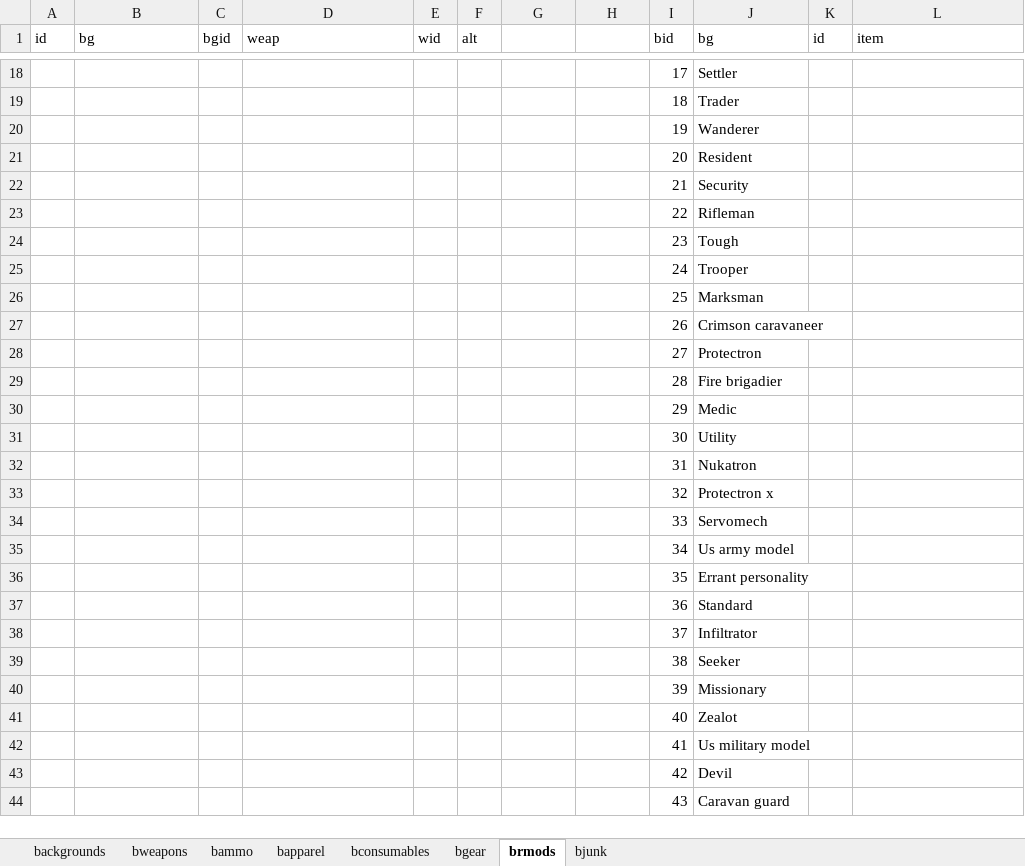
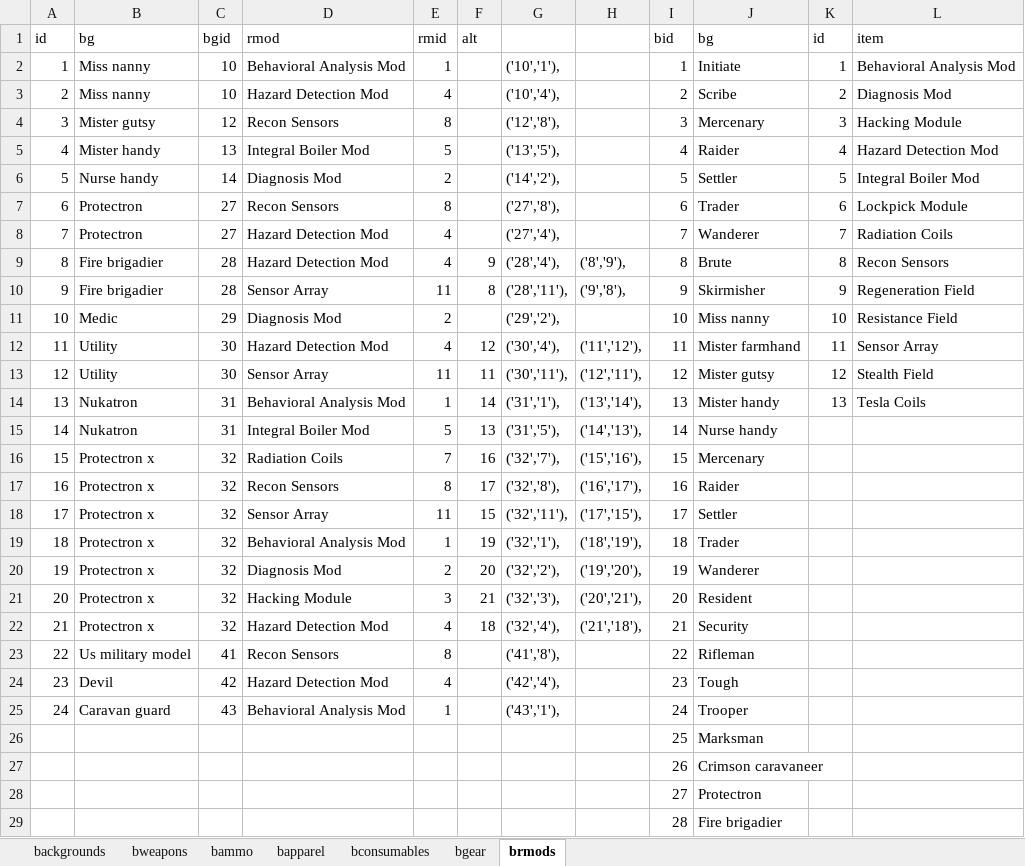
Before and after one commit to jwmasekre/2d20-fallout-character-builder, an Excel workbook: resources/spreadsheets/backgrounds.xlsx, sheet brmods, drawn as a sheet; only a part is shown, gaps mark what is left out; the shorter side is filled out with more unchanged rows; values as stored, in another font and other column widths than the file's, no borders; removed rows and columns are numbered as before the commit, all else as after; the diff covers the shown part only; the diff names each change by its address in the sheet, - before the commit and + after, or states it on an @@ line.

```diff
--- a/resources/spreadsheets/backgrounds.xlsx (sheet brmods)
+++ b/resources/spreadsheets/backgrounds.xlsx (sheet brmods)
-sheet tab: bjunk
-D1: weap
+D1: rmod
-E1: wid
+E1: rmid
-row 18:  |  |  |  |  |  |  |  | 17 | Settler
-row 19:  |  |  |  |  |  |  |  | 18 | Trader
-row 20:  |  |  |  |  |  |  |  | 19 | Wanderer
-row 21:  |  |  |  |  |  |  |  | 20 | Resident
-row 22:  |  |  |  |  |  |  |  | 21 | Security
-row 23:  |  |  |  |  |  |  |  | 22 | Rifleman
-row 24:  |  |  |  |  |  |  |  | 23 | Tough
-row 25:  |  |  |  |  |  |  |  | 24 | Trooper
+row 2: 1 | Miss nanny | 10 | Behavioral Analysis Mod | 1 |  | ('10','1'), |  | 1 | Initiate | 1 | Behavioral Analysis Mod
+row 3: 2 | Miss nanny | 10 | Hazard Detection Mod | 4 |  | ('10','4'), |  | 2 | Scribe | 2 | Diagnosis Mod
+row 4: 3 | Mister gutsy | 12 | Recon Sensors | 8 |  | ('12','8'), |  | 3 | Mercenary | 3 | Hacking Module
+row 5: 4 | Mister handy | 13 | Integral Boiler Mod | 5 |  | ('13','5'), |  | 4 | Raider | 4 | Hazard Detection Mod
+row 6: 5 | Nurse handy | 14 | Diagnosis Mod | 2 |  | ('14','2'), |  | 5 | Settler | 5 | Integral Boiler Mod
+row 7: 6 | Protectron | 27 | Recon Sensors | 8 |  | ('27','8'), |  | 6 | Trader | 6 | Lockpick Module
+row 8: 7 | Protectron | 27 | Hazard Detection Mod | 4 |  | ('27','4'), |  | 7 | Wanderer | 7 | Radiation Coils
+row 9: 8 | Fire brigadier | 28 | Hazard Detection Mod | 4 | 9 | ('28','4'), | ('8','9'), | 8 | Brute | 8 | Recon Sensors
+row 10: 9 | Fire brigadier | 28 | Sensor Array | 11 | 8 | ('28','11'), | ('9','8'), | 9 | Skirmisher | 9 | Regeneration Field
+row 11: 10 | Medic | 29 | Diagnosis Mod | 2 |  | ('29','2'), |  | 10 | Miss nanny | 10 | Resistance Field
+row 12: 11 | Utility | 30 | Hazard Detection Mod | 4 | 12 | ('30','4'), | ('11','12'), | 11 | Mister farmhand | 11 | Sensor Array
+row 13: 12 | Utility | 30 | Sensor Array | 11 | 11 | ('30','11'), | ('12','11'), | 12 | Mister gutsy | 12 | Stealth Field
+row 14: 13 | Nukatron | 31 | Behavioral Analysis Mod | 1 | 14 | ('31','1'), | ('13','14'), | 13 | Mister handy | 13 | Tesla Coils
+row 15: 14 | Nukatron | 31 | Integral Boiler Mod | 5 | 13 | ('31','5'), | ('14','13'), | 14 | Nurse handy
+row 16: 15 | Protectron x | 32 | Radiation Coils | 7 | 16 | ('32','7'), | ('15','16'), | 15 | Mercenary
+row 17: 16 | Protectron x | 32 | Recon Sensors | 8 | 17 | ('32','8'), | ('16','17'), | 16 | Raider
+row 18: 17 | Protectron x | 32 | Sensor Array | 11 | 15 | ('32','11'), | ('17','15'), | 17 | Settler
+row 19: 18 | Protectron x | 32 | Behavioral Analysis Mod | 1 | 19 | ('32','1'), | ('18','19'), | 18 | Trader
+row 20: 19 | Protectron x | 32 | Diagnosis Mod | 2 | 20 | ('32','2'), | ('19','20'), | 19 | Wanderer
+row 21: 20 | Protectron x | 32 | Hacking Module | 3 | 21 | ('32','3'), | ('20','21'), | 20 | Resident
+row 22: 21 | Protectron x | 32 | Hazard Detection Mod | 4 | 18 | ('32','4'), | ('21','18'), | 21 | Security
+row 23: 22 | Us military model | 41 | Recon Sensors | 8 |  | ('41','8'), |  | 22 | Rifleman
+row 24: 23 | Devil | 42 | Hazard Detection Mod | 4 |  | ('42','4'), |  | 23 | Tough
+row 25: 24 | Caravan guard | 43 | Behavioral Analysis Mod | 1 |  | ('43','1'), |  | 24 | Trooper
```
Also changed, not shown: 65 added rows and 16 removed rows elsewhere in this sheet, sheet bapparel, sheet bconsumables, sheet bgear, sheet backgrounds, sheet bweapons, formulas that keep their value, 5 other files.
